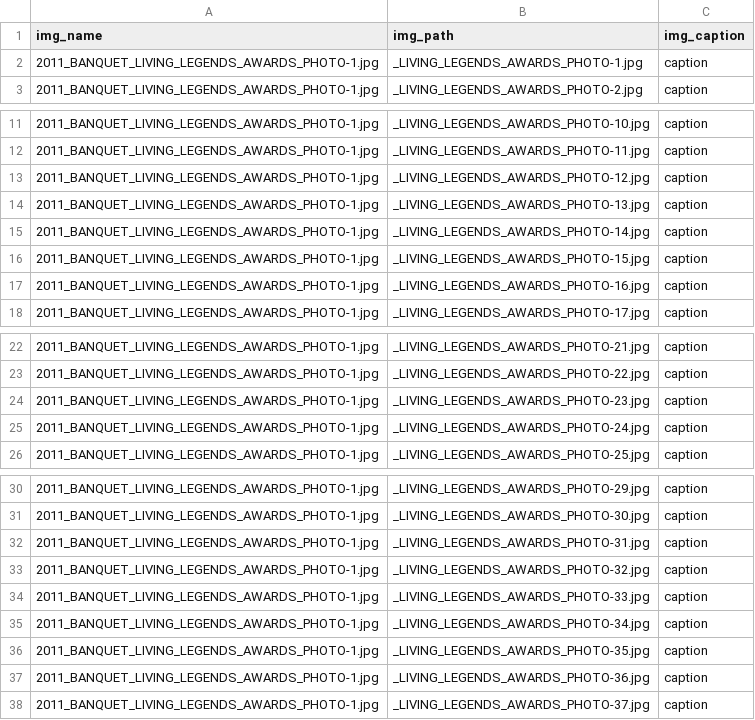
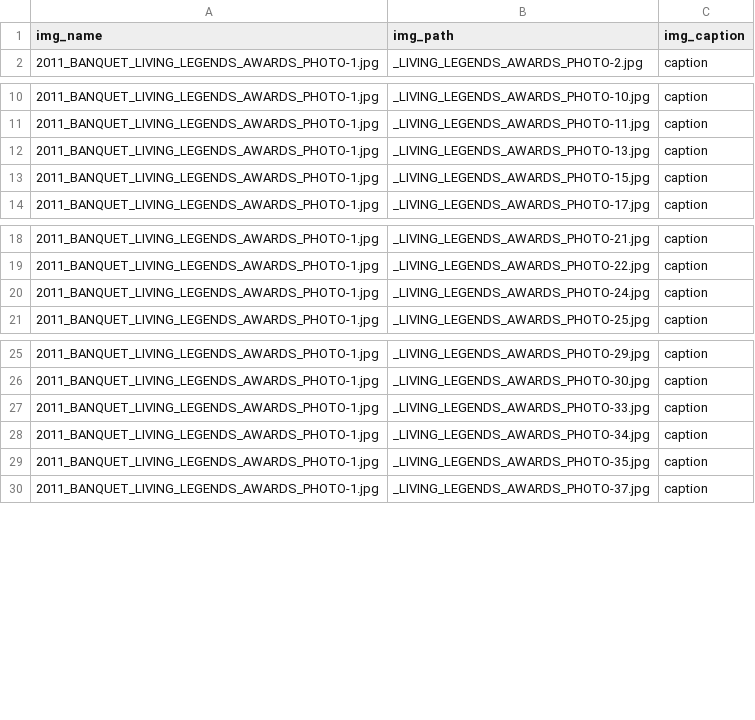
Before and after one commit to livinglegends/llf-site, a CSV file: _data/galleries/LLF_2011_BANQUET.csv, drawn as a sheet; only a part is shown, gaps mark what is left out; the diff names each change by its address in the sheet, - before the commit and + after, or states it on an @@ line.

```diff
--- a/_data/galleries/LLF_2011_BANQUET.csv
+++ b/_data/galleries/LLF_2011_BANQUET.csv
-row 2: 2011_BANQUET_LIVING_LEGENDS_AWARDS_PHOTO-1.jpg | _LIVING_LEGENDS_AWARDS_PHOTO-1.jpg | caption
-row 13: 2011_BANQUET_LIVING_LEGENDS_AWARDS_PHOTO-1.jpg | _LIVING_LEGENDS_AWARDS_PHOTO-12.jpg | caption
-row 15: 2011_BANQUET_LIVING_LEGENDS_AWARDS_PHOTO-1.jpg | _LIVING_LEGENDS_AWARDS_PHOTO-14.jpg | caption
-row 17: 2011_BANQUET_LIVING_LEGENDS_AWARDS_PHOTO-1.jpg | _LIVING_LEGENDS_AWARDS_PHOTO-16.jpg | caption
-row 24: 2011_BANQUET_LIVING_LEGENDS_AWARDS_PHOTO-1.jpg | _LIVING_LEGENDS_AWARDS_PHOTO-23.jpg | caption
-row 32: 2011_BANQUET_LIVING_LEGENDS_AWARDS_PHOTO-1.jpg | _LIVING_LEGENDS_AWARDS_PHOTO-31.jpg | caption
-row 33: 2011_BANQUET_LIVING_LEGENDS_AWARDS_PHOTO-1.jpg | _LIVING_LEGENDS_AWARDS_PHOTO-32.jpg | caption
-row 37: 2011_BANQUET_LIVING_LEGENDS_AWARDS_PHOTO-1.jpg | _LIVING_LEGENDS_AWARDS_PHOTO-36.jpg | caption
```
Also changed, not shown: _data/galleries/LLF_15TH_ANNUAL.csv, 1 other file.
